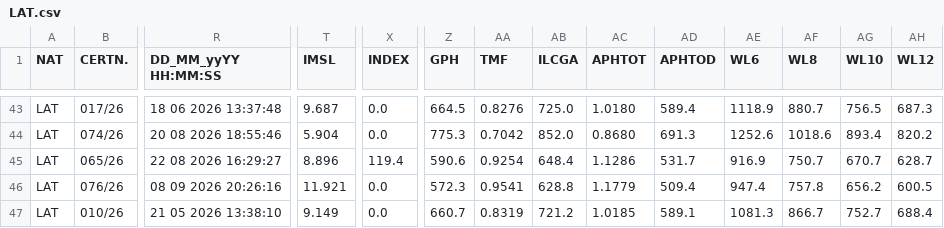
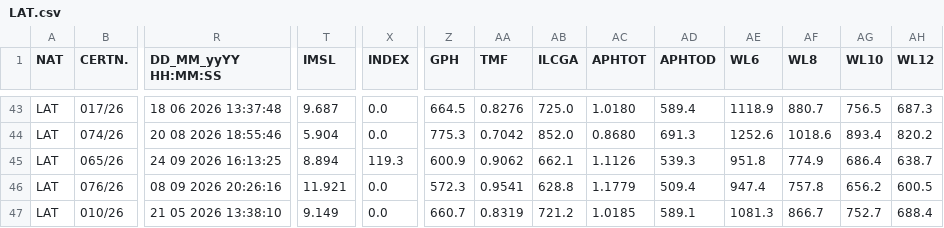
Before and after one commit to afds/orc-data-archive, a CSV file: data/2026/LAT.csv, drawn as a sheet; only a part is shown, gaps mark what is left out; the diff covers the shown part only; the diff names each change by its address in the sheet, - before the commit and + after, or states it on an @@ line.

```diff
--- a/data/2026/LAT.csv
+++ b/data/2026/LAT.csv
-R45 (DD_MM_yyYY HH:MM:SS): 22 08 2026 16:29:27
+R45 (DD_MM_yyYY HH:MM:SS): 24 09 2026 16:13:25
-T45 (IMSL): 8.896
+T45 (IMSL): 8.894
-X45 (INDEX): 119.4
+X45 (INDEX): 119.3
-Z45 (GPH): 590.6
+Z45 (GPH): 600.9
-AA45 (TMF): 0.9254
+AA45 (TMF): 0.9062
-AB45 (ILCGA): 648.4
+AB45 (ILCGA): 662.1
-AC45 (APHTOT): 1.1286
+AC45 (APHTOT): 1.1126
-AD45 (APHTOD): 531.7
+AD45 (APHTOD): 539.3
-AE45 (WL6): 916.9
+AE45 (WL6): 951.8
-AF45 (WL8): 750.7
+AF45 (WL8): 774.9
-AG45 (WL10): 670.7
+AG45 (WL10): 686.4
-AH45 (WL12): 628.7
+AH45 (WL12): 638.7
```
Also changed, not shown: 146 edited cells elsewhere in this file, data/2026/BRA.csv, data/2026/GER.csv, 30 other files.
